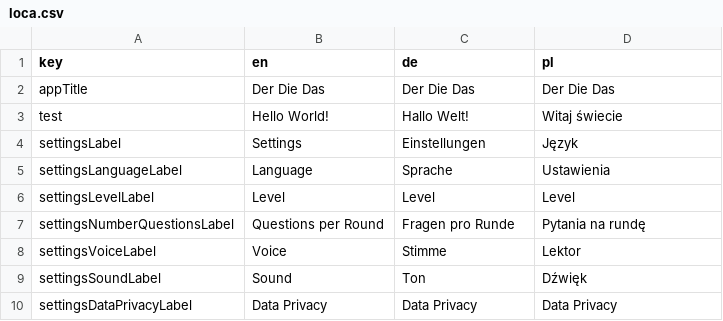
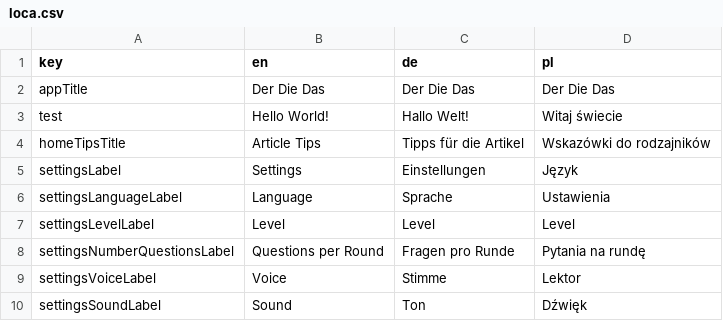
Before and after one commit to defuncart/der_die_das, a CSV file: assets_dev/loca/loca.csv, drawn as a sheet; only a part is shown; the shorter side is filled out with more unchanged rows; the diff names each change by its address in the sheet, - before the commit and + after, or states it on an @@ line.

```diff
--- a/assets_dev/loca/loca.csv
+++ b/assets_dev/loca/loca.csv
+row 4: homeTipsTitle | Article Tips | Tipps für die Artikel | Wskazówki do rodzajników
```
Also changed, not shown: 3 other files.
